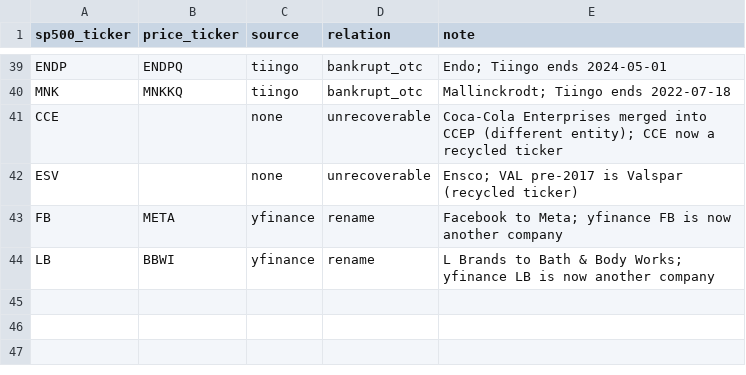
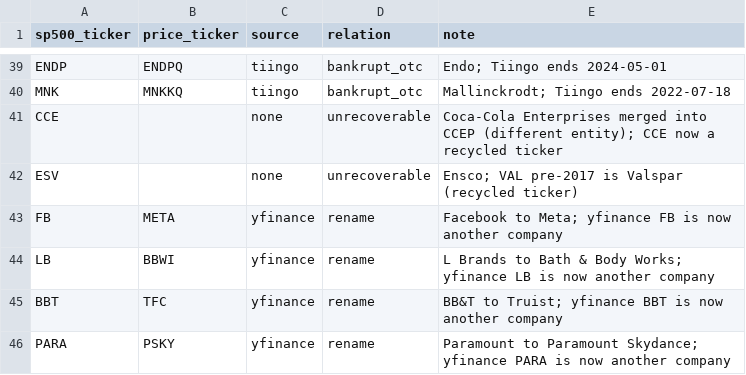
Before and after one commit to isaiahiruoha/offexchange-short-volume, a CSV file: reference/ticker_map.csv, drawn as a sheet; only a part is shown, gaps mark what is left out.

Commit message:
Add stock-day panel build and data-quality report
Wrong-company detection now requires two consecutive failing quarters so
single noisy quarters are kept. Maps BBT to TFC and PARA to PSKY.

```diff
--- a/reference/ticker_map.csv
+++ b/reference/ticker_map.csv
@@ -44 +44,3 @@ FB,META,yfinance,rename,Facebook to Meta; yfinance FB is now another company
 LB,BBWI,yfinance,rename,L Brands to Bath & Body Works; yfinance LB is now another company
+BBT,TFC,yfinance,rename,BB&T to Truist; yfinance BBT is now another company
+PARA,PSKY,yfinance,rename,Paramount to Paramount Skydance; yfinance PARA is now another company
```
Also changed, not shown: 4 other files.
